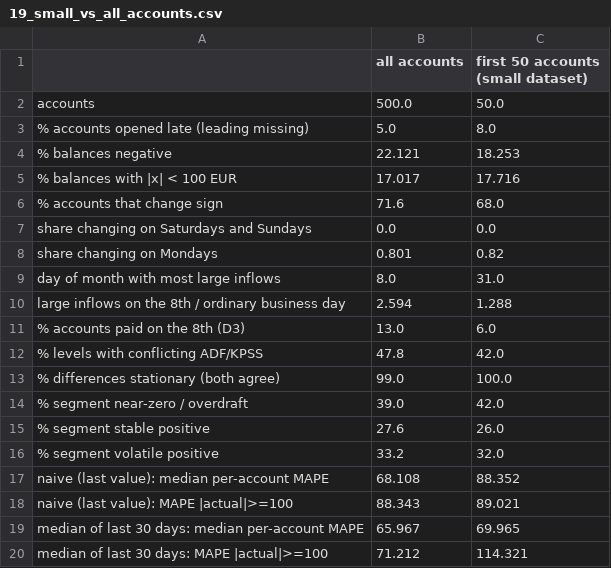
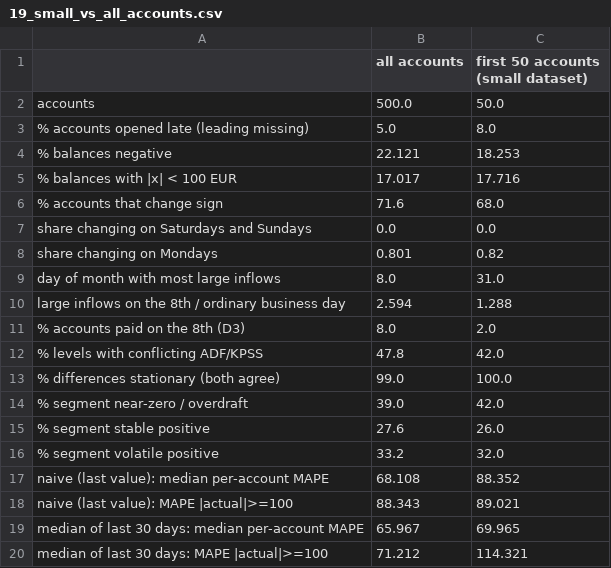
Before and after one commit to therealblitz00/ECQ, a CSV file: data/sprint1/19_small_vs_all_accounts.csv, drawn as a sheet.

```diff
--- a/data/sprint1/19_small_vs_all_accounts.csv
+++ b/data/sprint1/19_small_vs_all_accounts.csv
@@ -10,3 +10,3 @@ day of month with most large inflows,8.0,31.0
 large inflows on the 8th / ordinary business day,2.594,1.288
-% accounts paid on the 8th (D3),13.0,6.0
+% accounts paid on the 8th (D3),8.0,2.0
 % levels with conflicting ADF/KPSS,47.8,42.0
```
Also changed, not shown: data/sprint1/00_account_features.csv, data/sprint1/00_index.csv, 18 other files.
